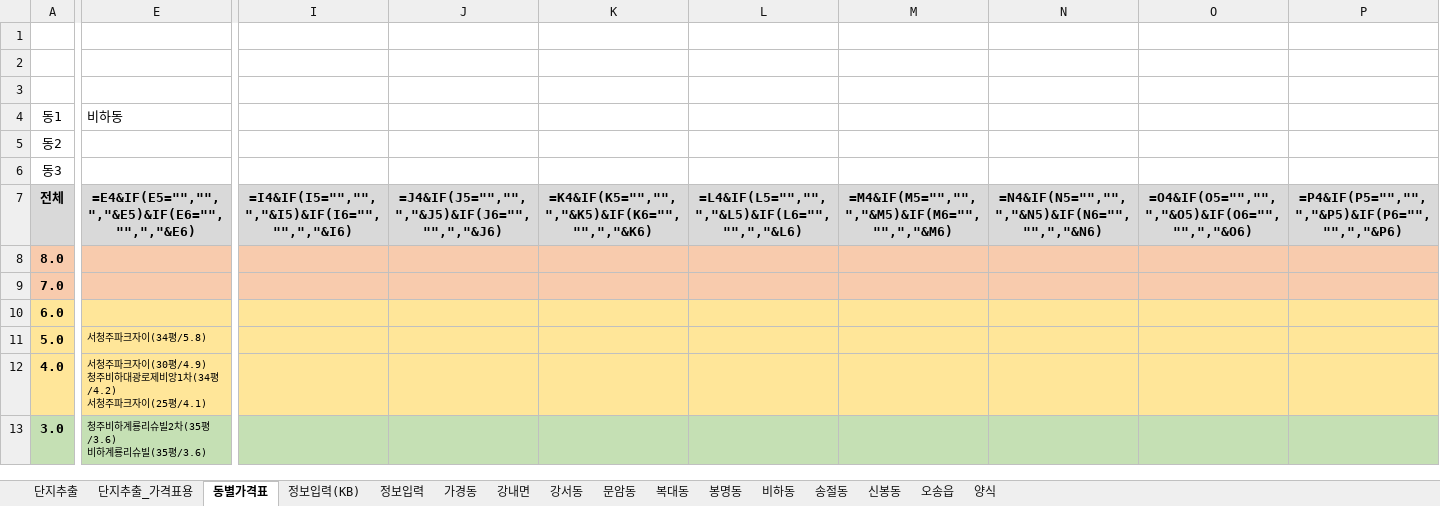
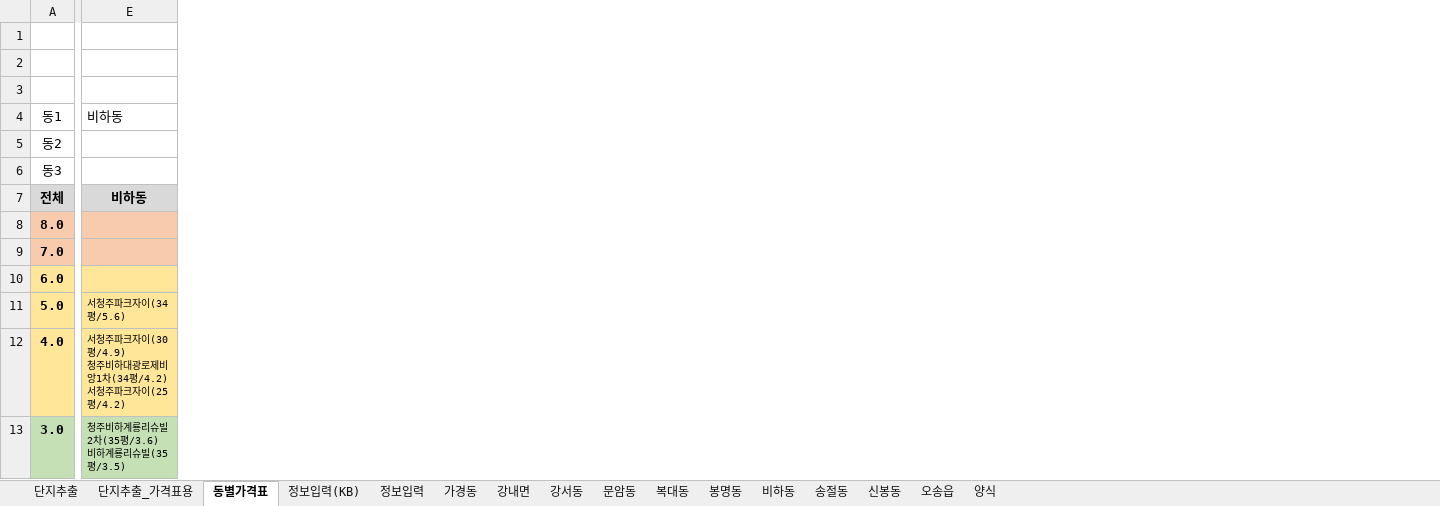
Before and after one commit to minsu-kwon-19/RealEstate, an Excel workbook: 시세표 청주시 흥덕구.xlsm, sheet 동별가격표, drawn as a sheet; only a part is shown, gaps mark what is left out; values as stored, in another font and other column widths than the file's, no borders; formulas without a stored value are shown as written; charts and pictures not drawn; removed rows and columns are numbered as before the commit, all else as after; rows hold the shown columns only; ↵ is a line break in a cell; the diff covers the shown part only; the diff names each change by its address in the sheet, - before the commit and + after, or states it on an @@ line.

```diff
--- a/시세표 청주시 흥덕구.xlsm (sheet 동별가격표)
+++ b/시세표 청주시 흥덕구.xlsm (sheet 동별가격표)
-column E, row 4: 비하동; rows 11-13: 서청주파크자이(34평/5.8) | 서청주파크자이(30평/4.9) ↵ 청주비하대광로제비앙1차(34평/4.2) ↵ 서청주파크자이(25평/4.1) | 청주비하계룡리슈빌2차(35평/3.6) ↵ 비하계룡리슈빌(35평/3.6)
+column E, row 4: 비하동; rows 11-13: 서청주파크자이(34평/5.6) | 서청주파크자이(30평/4.9) ↵ 청주비하대광로제비앙1차(34평/4.2) ↵ 서청주파크자이(25평/4.2) | 청주비하계룡리슈빌2차(35평/3.6) ↵ 비하계룡리슈빌(35평/3.5)
-column I, empty
-column J, empty
-column K, empty
-column L, empty
-column M, empty
-column N, empty
-column O, empty
-column P, empty
-row 7: 전체 | =E4&IF(E5="","",","&E5)&IF(E6="","",","&E6) | =I4&IF(I5="","",","&I5)&IF(I6="","",","&I6) | =J4&IF(J5="","",","&J5)&IF(J6="","",","&J6) | =K4&IF(K5="","",","&K5)&IF(K6="","",","&K6) | =L4&IF(L5="","",","&L5)&IF(L6="","",","&L6) | =M4&IF(M5="","",","&M5)&IF(M6="","",","&M6) | =N4&IF(N5="","",","&N5)&IF(N6="","",","&N6) | =O4&IF(O5="","",","&O5)&IF(O6="","",","&O6) | =P4&IF(P5="","",","&P5)&IF(P6="","",","&P6)
+row 7: 전체 | 비하동
```
Also changed, not shown: 6 added rows, 6 removed rows, 2 added columns, 9 removed columns and 53 edited cells elsewhere in this sheet, sheet 단지추출, sheet 복대동, sheet 가경동, sheet 단지추출_가격표용, sheet 봉명동, sheet 신봉동, 7 more sheets, charts or pictures, 0. 엑셀시세표_양식.xlsm, 시세표 원주시.xlsm, 40 other files.
